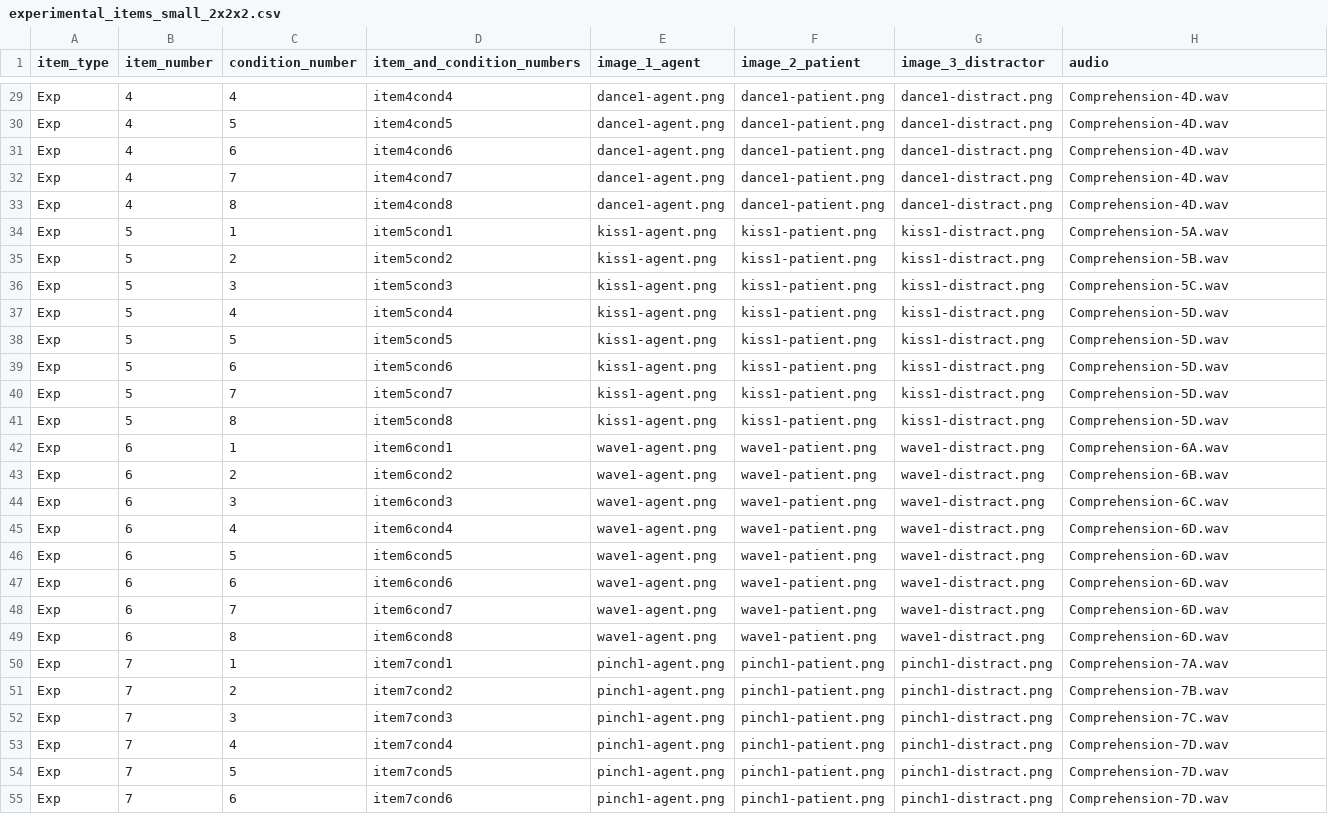
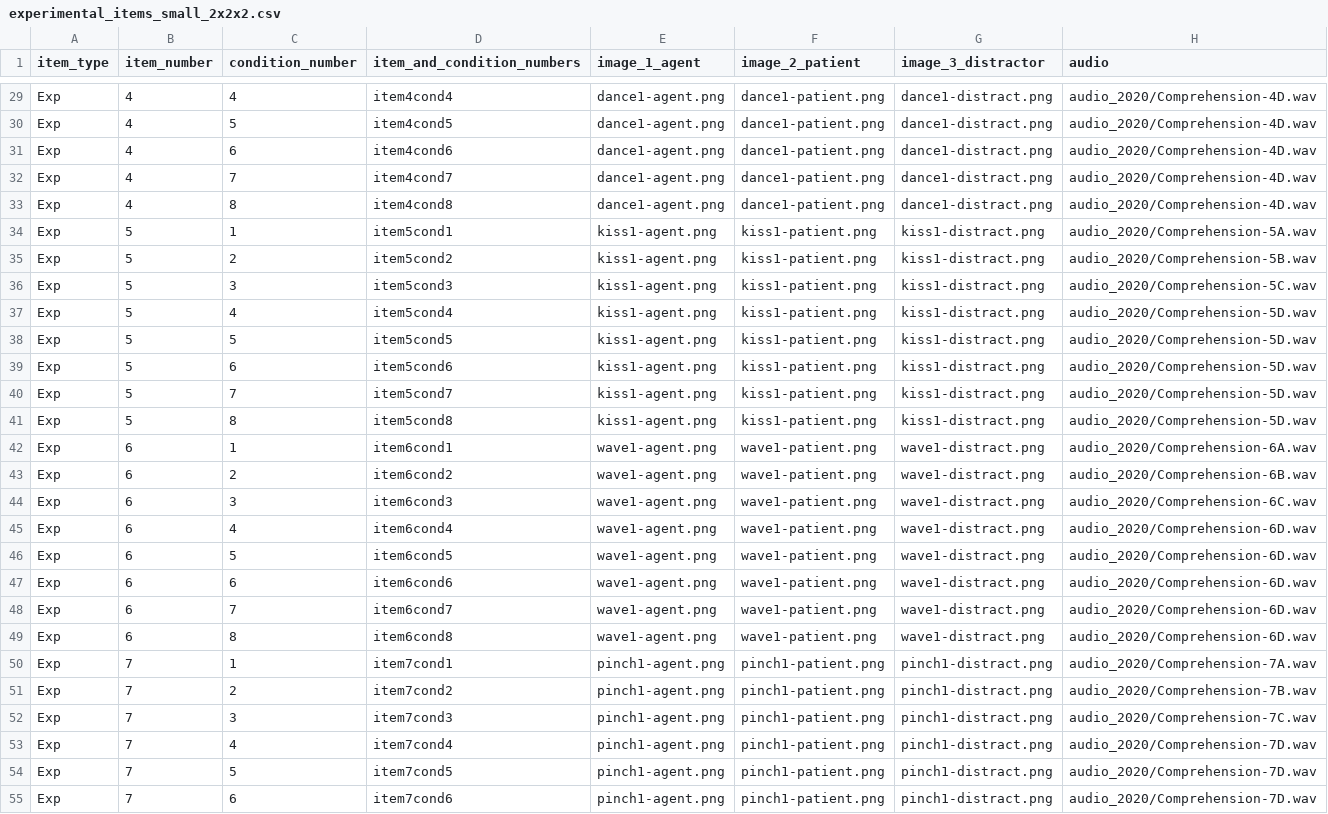
Before and after one commit to ELF-Lab/VisualWorldTools, a CSV file: experimental_items/experimental_items_small_2x2x2.csv, drawn as a sheet; only a part is shown, gaps mark what is left out; the diff covers the shown part only; the diff names each change by its address in the sheet, - before the commit and + after, or states it on an @@ line.

Commit message:
Per recent changes to audio/ organization, changed all references to Comprehension-X.wav to audio_2020/Comprehension-X.wav.

```diff
--- a/experimental_items/experimental_items_small_2x2x2.csv
+++ b/experimental_items/experimental_items_small_2x2x2.csv
-H29:H33 (audio): Comprehension-4D.wav
+H29:H33 (audio): audio_2020/Comprehension-4D.wav
-H34 (audio): Comprehension-5A.wav
+H34 (audio): audio_2020/Comprehension-5A.wav
-H35 (audio): Comprehension-5B.wav
+H35 (audio): audio_2020/Comprehension-5B.wav
-H36 (audio): Comprehension-5C.wav
+H36 (audio): audio_2020/Comprehension-5C.wav
-H37:H41 (audio): Comprehension-5D.wav
+H37:H41 (audio): audio_2020/Comprehension-5D.wav
-H42 (audio): Comprehension-6A.wav
+H42 (audio): audio_2020/Comprehension-6A.wav
-H43 (audio): Comprehension-6B.wav
+H43 (audio): audio_2020/Comprehension-6B.wav
-H44 (audio): Comprehension-6C.wav
+H44 (audio): audio_2020/Comprehension-6C.wav
-H45:H49 (audio): Comprehension-6D.wav
+H45:H49 (audio): audio_2020/Comprehension-6D.wav
-H50 (audio): Comprehension-7A.wav
+H50 (audio): audio_2020/Comprehension-7A.wav
-H51 (audio): Comprehension-7B.wav
+H51 (audio): audio_2020/Comprehension-7B.wav
-H52 (audio): Comprehension-7C.wav
+H52 (audio): audio_2020/Comprehension-7C.wav
-H53:H55 (audio): Comprehension-7D.wav
+H53:H55 (audio): audio_2020/Comprehension-7D.wav
```
Also changed, not shown: 47 edited cells elsewhere in this file, experimental_items/experimental_items_small.csv, experimental_items/experimental_items_small_2x3.csv.
